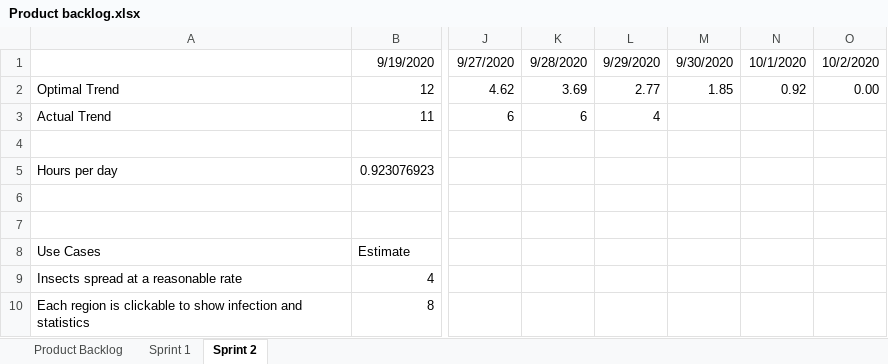
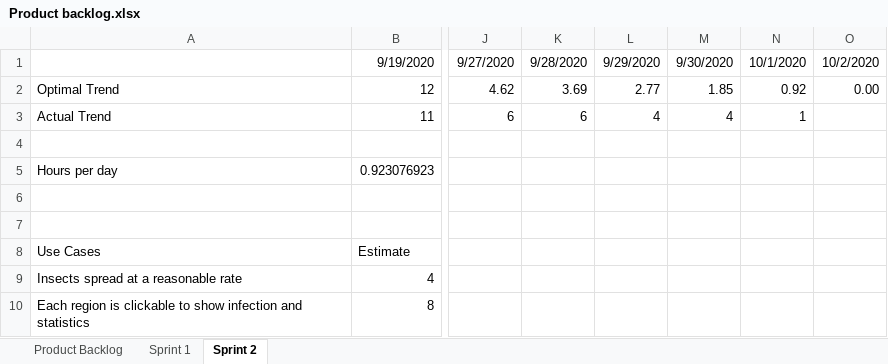
Before and after one commit to wnorton15/SpecialProjectGame, an Excel workbook: Product backlog.xlsx, sheet Sprint 2, drawn as a sheet; only a part is shown, gaps mark what is left out; values as stored, in another font and other column widths than the file's, no borders; the diff names each change by its address in the sheet, - before the commit and + after, or states it on an @@ line.

```diff
--- a/Product backlog.xlsx (sheet Sprint 2)
+++ b/Product backlog.xlsx (sheet Sprint 2)
-M3: (empty)
+M3: 4
-N3: (empty)
+N3: 1
```
Also changed, not shown: sheet Product Backlog, 2 other files.
